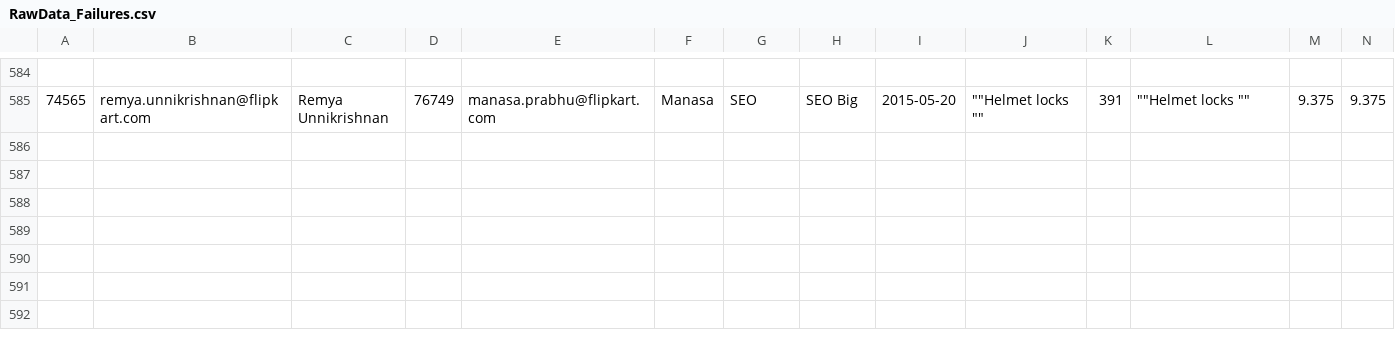
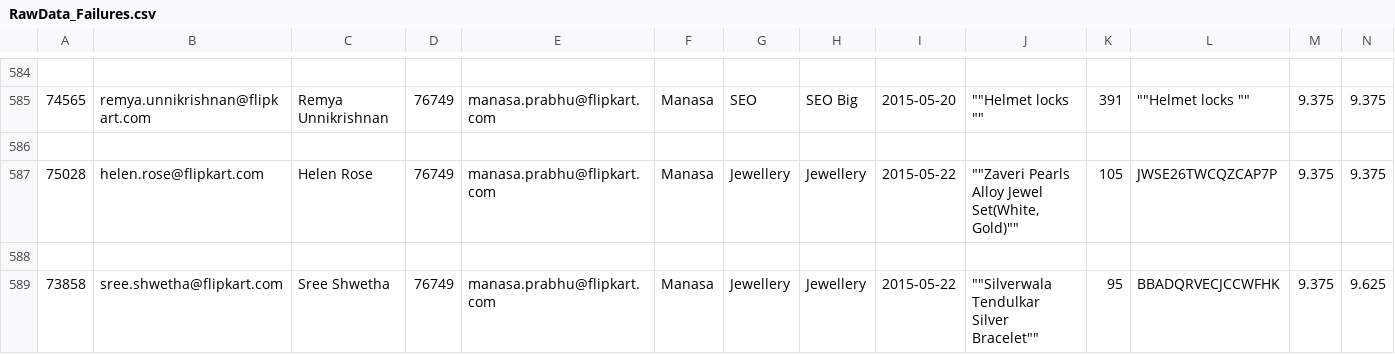
Before and after one commit to bopopescu/oink, a CSV file: OINKModules/Archive/RawData_Failures.csv, drawn as a sheet; only a part is shown, gaps mark what is left out; rows hold the shown columns only; the diff names each change by its address in the sheet, - before the commit and + after, or states it on an @@ line.

```diff
--- a/OINKModules/Archive/RawData_Failures.csv
+++ b/OINKModules/Archive/RawData_Failures.csv
+row 586: (empty)
+row 587: 75028 | helen.rose@flipkart.com | Helen Rose | 76749 | manasa.prabhu@flipkart.com | Manasa | Jewellery | Jewellery | 2015-05-22 | ""Zaveri Pearls Alloy Jewel Set(White, Gold)"" | 105 | JWSE26TWCQZCAP7P | 9.375 | 9.375
+row 588: (empty)
+row 589: 73858 | sree.shwetha@flipkart.com | Sree Shwetha | 76749 | manasa.prabhu@flipkart.com | Manasa | Jewellery | Jewellery | 2015-05-22 | ""Silverwala Tendulkar Silver Bracelet"" | 95 | BBADQRVECJCCWFHK | 9.375 | 9.625
```
Also changed, not shown: 10 other files.
